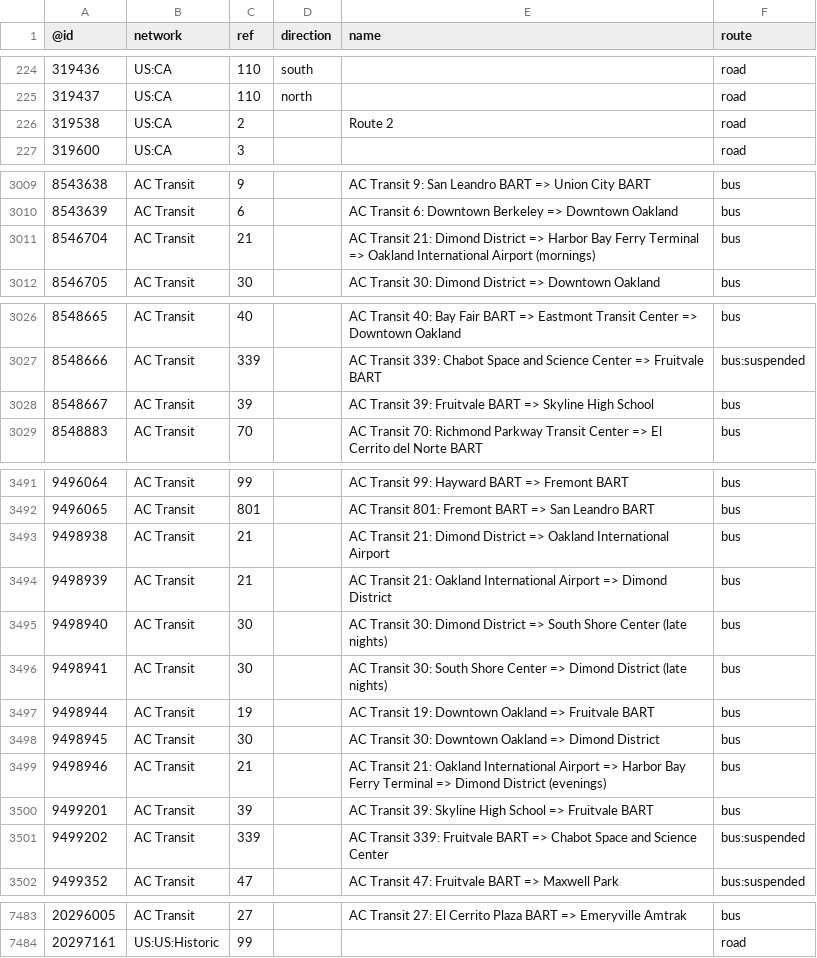
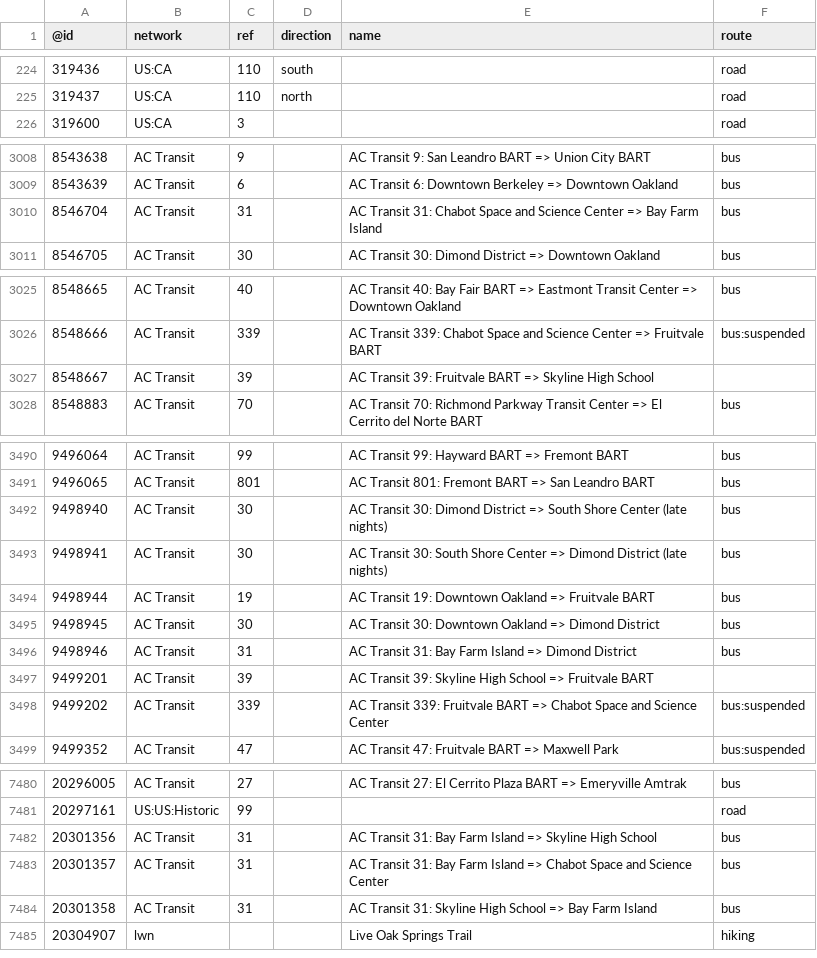
Before and after one commit to nickrsan/osm-us-route-relation-changes, a TSV file: tsv/routes_US-CA.tsv, drawn as a sheet; only a part is shown, gaps mark what is left out.

```diff
--- a/tsv/routes_US-CA.tsv
+++ b/tsv/routes_US-CA.tsv
@@ -225,3 +225,2 @@
 319437	US:CA	110	north		road
-319538	US:CA	2		Route 2	road
 319600	US:CA	3			road
@@ -3010,3 +3009,3 @@
 8543639	AC Transit	6		AC Transit 6: Downtown Berkeley => Downtown Oakland	bus
-8546704	AC Transit	21		AC Transit 21: Dimond District => Harbor Bay Ferry Terminal => Oakland International Airport (mornings)	bus
+8546704	AC Transit	31		AC Transit 31: Chabot Space and Science Center => Bay Farm Island	bus
 8546705	AC Transit	30		AC Transit 30: Dimond District => Downtown Oakland	bus
@@ -3027,3 +3026,3 @@
 8548666	AC Transit	339		AC Transit 339: Chabot Space and Science Center => Fruitvale BART	bus:suspended
-8548667	AC Transit	39		AC Transit 39: Fruitvale BART => Skyline High School	bus
+8548667	AC Transit	39		AC Transit 39: Fruitvale BART => Skyline High School	
 8548883	AC Transit	70		AC Transit 70: Richmond Parkway Transit Center => El Cerrito del Norte BART	bus
@@ -3492,4 +3491,2 @@
 9496065	AC Transit	801		AC Transit 801: Fremont BART => San Leandro BART	bus
-9498938	AC Transit	21		AC Transit 21: Dimond District => Oakland International Airport	bus
-9498939	AC Transit	21		AC Transit 21: Oakland International Airport => Dimond District	bus
 9498940	AC Transit	30		AC Transit 30: Dimond District => South Shore Center (late nights)	bus
@@ -3498,4 +3495,4 @@
 9498945	AC Transit	30		AC Transit 30: Downtown Oakland => Dimond District	bus
-9498946	AC Transit	21		AC Transit 21: Oakland International Airport => Harbor Bay Ferry Terminal => Dimond District (evenings)	bus
-9499201	AC Transit	39		AC Transit 39: Skyline High School => Fruitvale BART	bus
+9498946	AC Transit	31		AC Transit 31: Bay Farm Island => Dimond District	bus
+9499201	AC Transit	39		AC Transit 39: Skyline High School => Fruitvale BART	
 9499202	AC Transit	339		AC Transit 339: Fruitvale BART => Chabot Space and Science Center	bus:suspended
@@ -7484 +7481,5 @@
 20297161	US:US:Historic	99			road
+20301356	AC Transit	31		AC Transit 31: Bay Farm Island => Skyline High School	bus
+20301357	AC Transit	31		AC Transit 31: Bay Farm Island => Chabot Space and Science Center	bus
+20301358	AC Transit	31		AC Transit 31: Skyline High School => Bay Farm Island	bus
+20304907	lwn			Live Oak Springs Trail	hiking
```
Also changed, not shown: tsv/routes_US-AZ.tsv, tsv/routes_US-KS.tsv, 2 other files.
